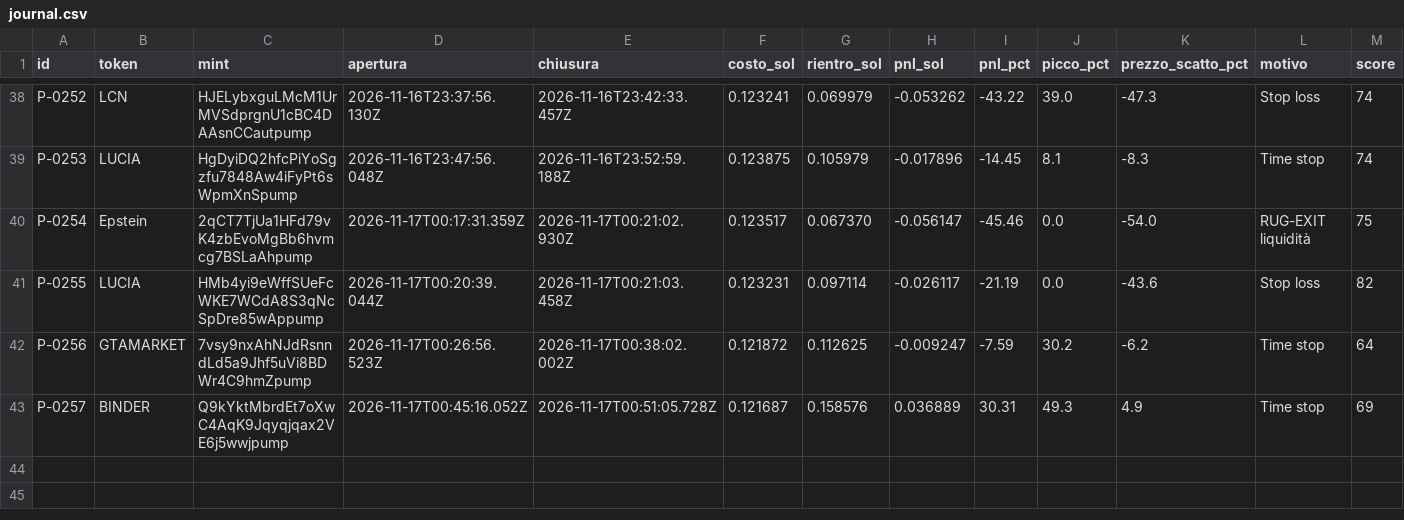
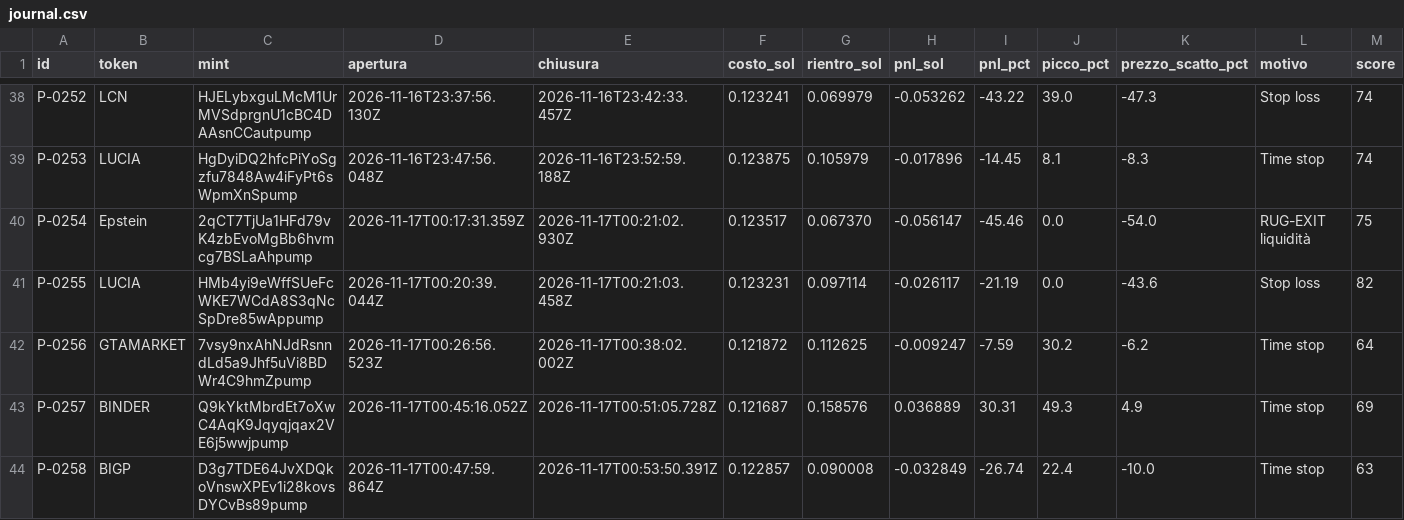
Before and after one commit to salvogeraci030899-wq/Kaiser-Desk, a CSV file: journal.csv, drawn as a sheet; only a part is shown, gaps mark what is left out; rows hold the shown columns only; the diff names each change by its address in the sheet, - before the commit and + after, or states it on an @@ line.

```diff
--- a/journal.csv
+++ b/journal.csv
+row 44: P-0258 | BIGP | D3g7TDE64JvXDQkoVnswXPEv1i28kovsDYCvBs89pump | 2026-11-17T00:47:59.864Z | 2026-11-17T00:53:50.391Z | 0.122857 | 0.090008 | -0.032849 | -26.74 | 22.4 | -10.0 | Time stop | 63
```
Also changed, not shown: 4 other files.
